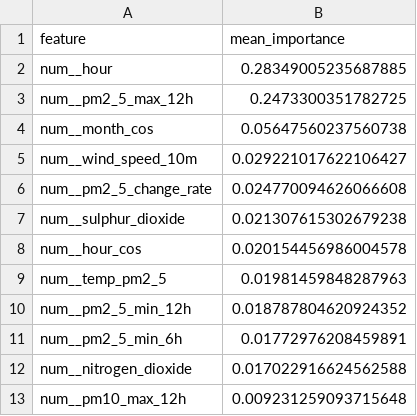
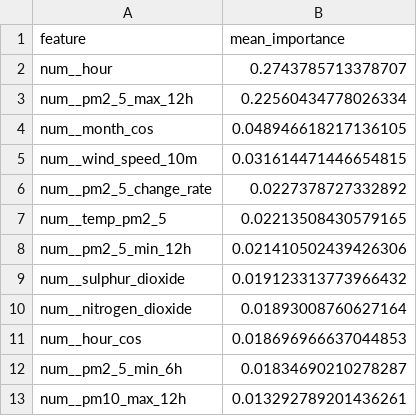
Before and after one commit to ByteCraftByLaiba/aqi-prediction-system, a CSV file: models/shap/pm2_5_tplus6h_shap.csv, drawn as a sheet.

```diff
--- a/models/shap/pm2_5_tplus6h_shap.csv
+++ b/models/shap/pm2_5_tplus6h_shap.csv
@@ -1,13 +1,13 @@
 feature,mean_importance
-num__hour,0.28349005235687885
-num__pm2_5_max_12h,0.2473300351782725
-num__month_cos,0.05647560237560738
-num__wind_speed_10m,0.029221017622106427
-num__pm2_5_change_rate,0.024770094626066608
-num__sulphur_dioxide,0.021307615302679238
-num__hour_cos,0.020154456986004578
-num__temp_pm2_5,0.01981459848287963
-num__pm2_5_min_12h,0.018787804620924352
-num__pm2_5_min_6h,0.01772976208459891
-num__nitrogen_dioxide,0.017022916624562588
-num__pm10_max_12h,0.009231259093715648
+num__hour,0.2743785713378707
+num__pm2_5_max_12h,0.22560434778026334
+num__month_cos,0.048946618217136105
+num__wind_speed_10m,0.031614471446654815
+num__pm2_5_change_rate,0.0227378727332892
+num__temp_pm2_5,0.02213508430579165
+num__pm2_5_min_12h,0.021410502439426306
+num__sulphur_dioxide,0.019123313773966432
+num__nitrogen_dioxide,0.01893008760627164
+num__hour_cos,0.018696966637044853
+num__pm2_5_min_6h,0.01834690210278287
+num__pm10_max_12h,0.013292789201436261
```
Also changed, not shown: models/shap/pm10_tplus3h_shap.csv, models/shap/pm10_tplus6h_shap.csv, 16 other files.
